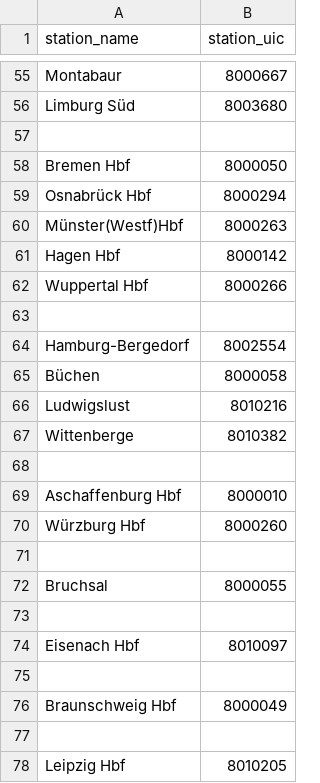
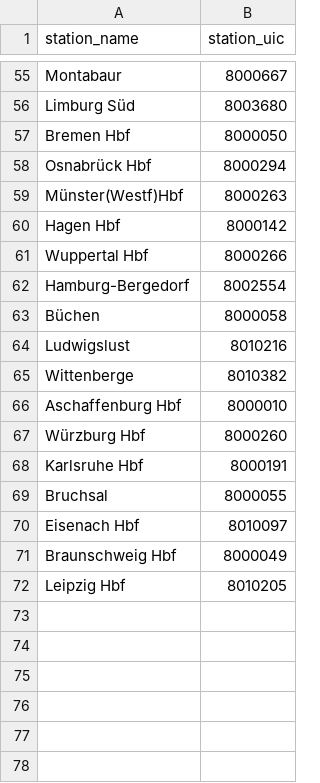
Before and after one commit to lumaghg/heidelberg-train-monitor, a CSV file: src/de/static/stations.csv, drawn as a sheet; only a part is shown, gaps mark what is left out; removed rows and columns are numbered as before the commit, all else as after; the diff names each change by its address in the sheet, - before the commit and + after, or states it on an @@ line.

```diff
--- a/src/de/static/stations.csv
+++ b/src/de/static/stations.csv
-row 57: (empty)
-row 63: (empty)
-row 68: (empty)
-row 68: (empty)
+row 68: Karlsruhe Hbf | 8000191
-row 73: (empty)
-row 75: (empty)
-row 77: (empty)
```
Also changed, not shown: src/animation/mappings/de_mapping.csv, src/de/static/stretch_segments.csv, 3 other files.
